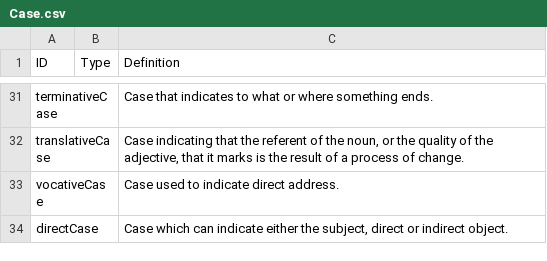
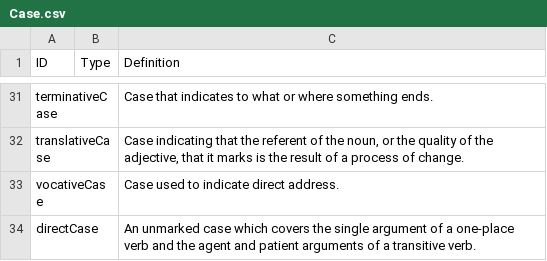
Before and after one commit to ontolex/lexinfo, a CSV file: data/values/Case.csv, drawn as a sheet; only a part is shown, gaps mark what is left out.

Commit message:
Update definition according to @anasfkhan81
Fix #8

```diff
--- a/data/values/Case.csv
+++ b/data/values/Case.csv
@@ -33,2 +33,2 @@ translativeCase,,"Case indicating that the referent of the noun, or the quality
 vocativeCase,,Case used to indicate direct address.
-directCase,,"Case which can indicate either the subject, direct or indirect object."
+directCase,,"An unmarked case which covers the single argument of a one-place verb and the agent and patient arguments of a transitive verb."
```
